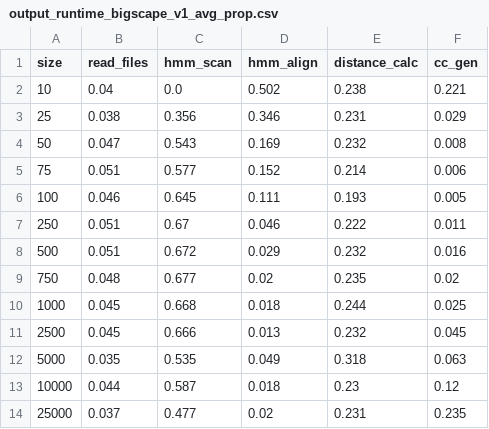
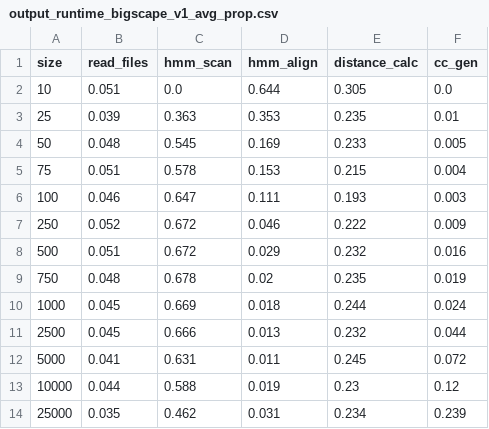
Before and after one commit to adraismawur/bigscape-v2-notebooks, a CSV file: output_runtime_bigscape_v1_avg_prop.csv, drawn as a sheet.

Commit message:
output update

```diff
--- a/output_runtime_bigscape_v1_avg_prop.csv
+++ b/output_runtime_bigscape_v1_avg_prop.csv
@@ -1,14 +1,14 @@
 size,read_files,hmm_scan,hmm_align,distance_calc,cc_gen
-10,0.04,0.0,0.502,0.238,0.221
-25,0.038,0.356,0.346,0.231,0.029
-50,0.047,0.543,0.169,0.232,0.008
-75,0.051,0.577,0.152,0.214,0.006
-100,0.046,0.645,0.111,0.193,0.005
-250,0.051,0.67,0.046,0.222,0.011
+10,0.051,0.0,0.644,0.305,0.0
+25,0.039,0.363,0.353,0.235,0.01
+50,0.048,0.545,0.169,0.233,0.005
+75,0.051,0.578,0.153,0.215,0.004
+100,0.046,0.647,0.111,0.193,0.003
+250,0.052,0.672,0.046,0.222,0.009
 500,0.051,0.672,0.029,0.232,0.016
-750,0.048,0.677,0.02,0.235,0.02
-1000,0.045,0.668,0.018,0.244,0.025
-2500,0.045,0.666,0.013,0.232,0.045
-5000,0.035,0.535,0.049,0.318,0.063
-10000,0.044,0.587,0.018,0.23,0.12
-25000,0.037,0.477,0.02,0.231,0.235
+750,0.048,0.678,0.02,0.235,0.019
+1000,0.045,0.669,0.018,0.244,0.024
+2500,0.045,0.666,0.013,0.232,0.044
+5000,0.041,0.631,0.011,0.245,0.072
+10000,0.044,0.588,0.019,0.23,0.12
+25000,0.035,0.462,0.031,0.234,0.239
```
Also changed, not shown: output_runtime_totals.csv, 2 other files.
